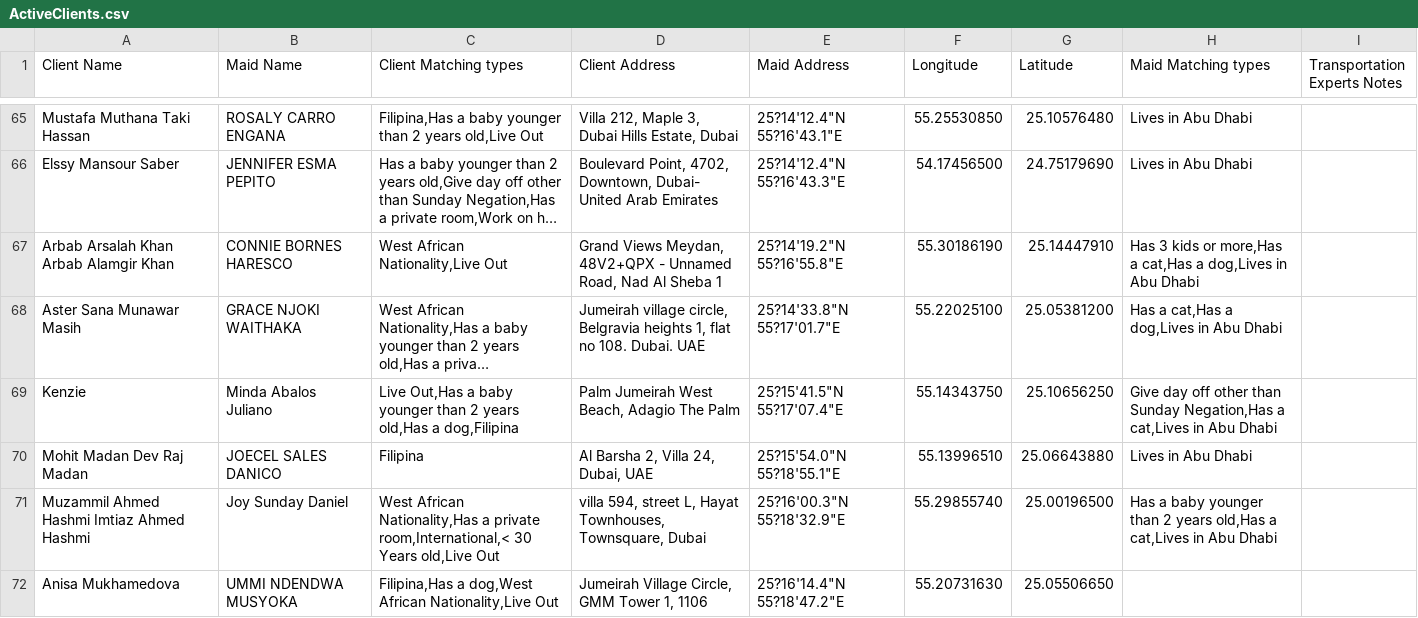
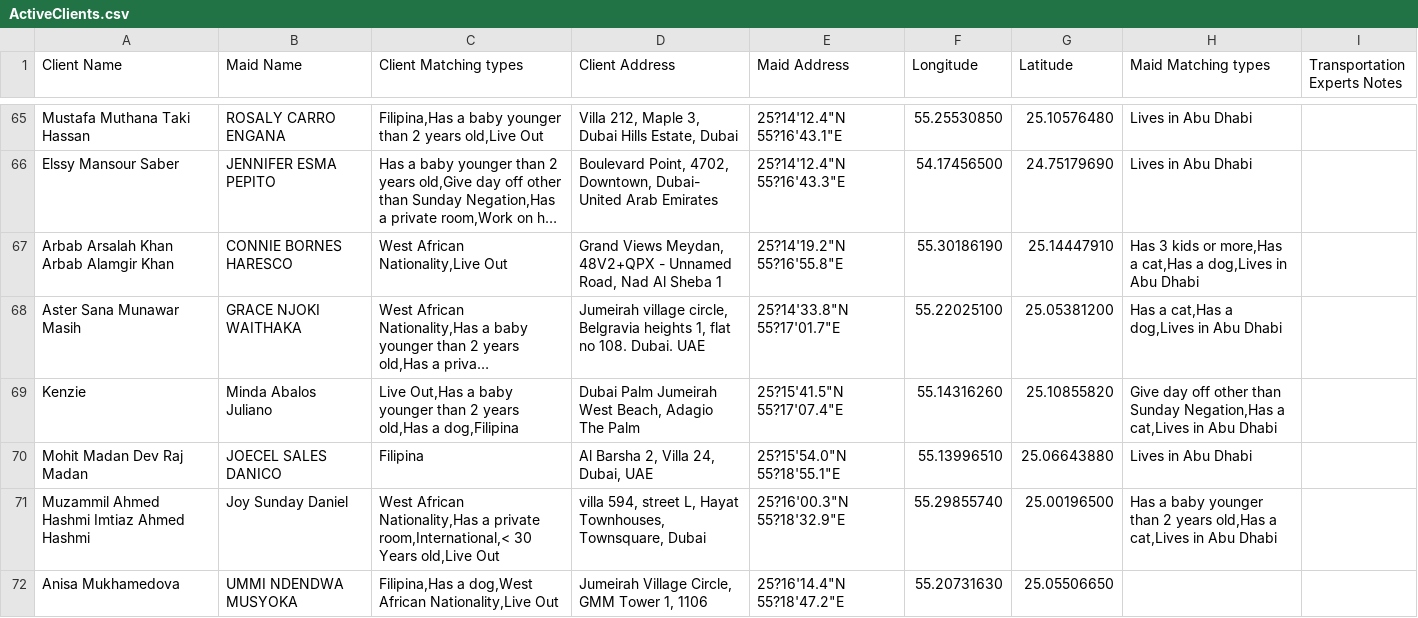
Before and after one commit to charbelchdid/map, a CSV file: ActiveClients.csv, drawn as a sheet; only a part is shown, gaps mark what is left out; long unchanged cells end in …; the diff covers the shown part only; the diff names each change by its address in the sheet, - before the commit and + after, or states it on an @@ line.

Commit message:
Update Live-out Clients Tracking   AVAILABLE CSV on 2025-06-21T09:52:43.147Z

```diff
--- a/ActiveClients.csv
+++ b/ActiveClients.csv
-D69 (Client Address): Palm Jumeirah West Beach, Adagio The Palm
+D69 (Client Address): Dubai Palm Jumeirah West Beach, Adagio The Palm
-F69 (Longitude): 55.14343750
+F69 (Longitude): 55.14316260
-G69 (Latitude): 25.10656250
+G69 (Latitude): 25.10855820
```
Also changed, not shown: 4 added rows, 3 removed rows and 4 edited cells elsewhere in this file.
